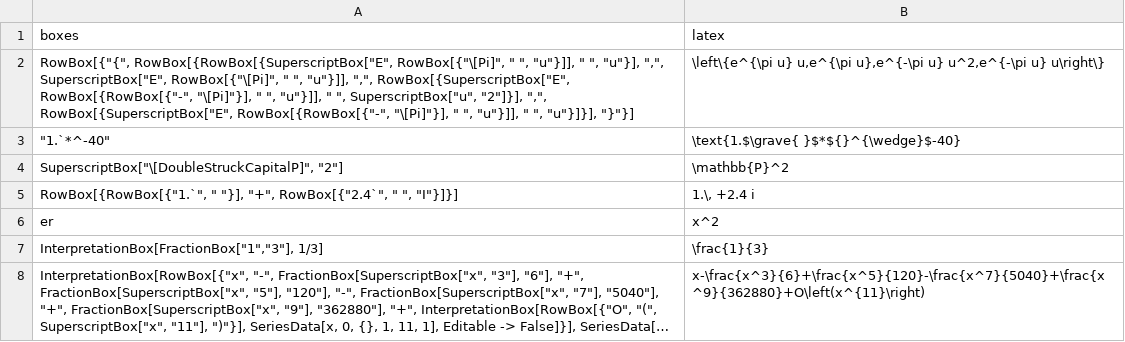
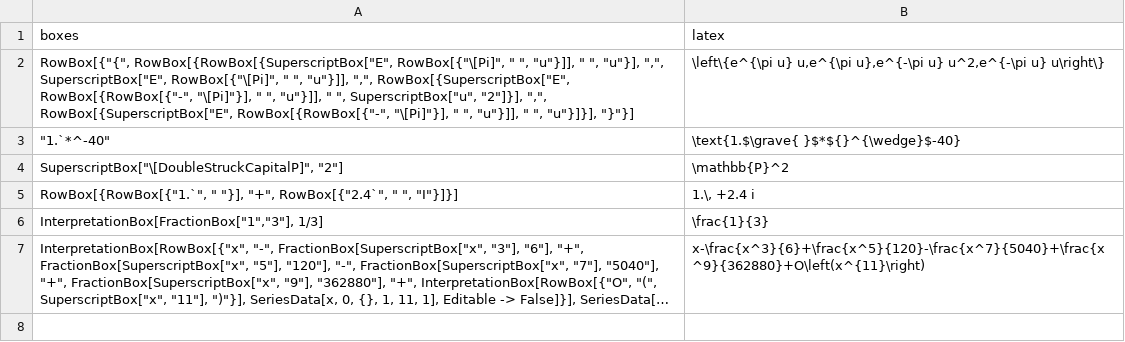
Before and after one commit to vanbaalon/wolfbook-btl, a CSV file: examples.csv, drawn as a sheet; long unchanged cells end in …; the diff names each change by its address in the sheet, - before the commit and + after, or states it on an @@ line.

```diff
--- a/examples.csv
+++ b/examples.csv
-row 6: er | x^2
```
Also changed, not shown: 2 other files.
